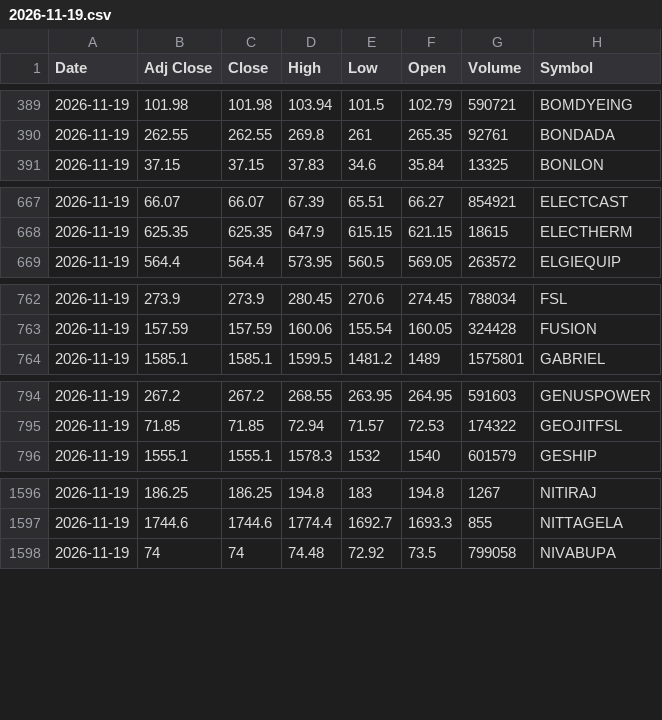
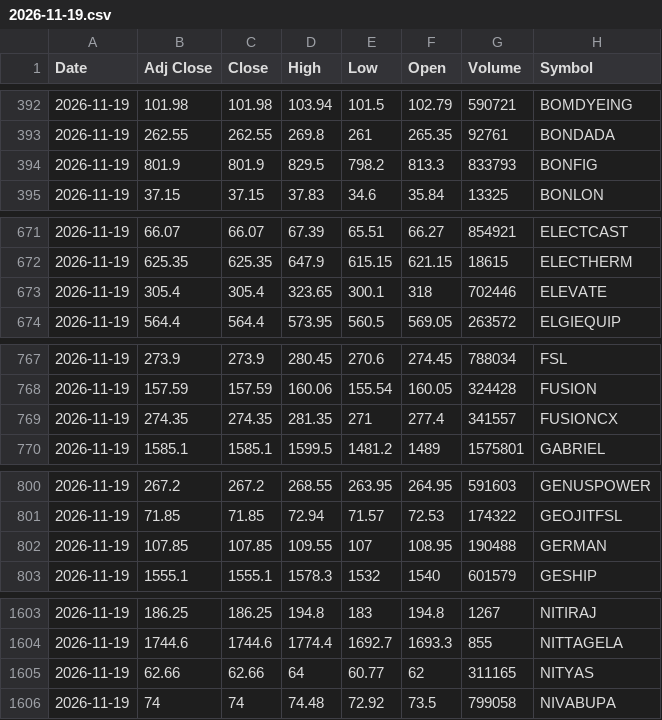
Before and after one commit to VarunNeel/alphatrace, a CSV file: ohlcv/daily/2026-11-19.csv, drawn as a sheet; only a part is shown, gaps mark what is left out; the diff covers the shown part only.

```diff
--- a/ohlcv/daily/2026-11-19.csv
+++ b/ohlcv/daily/2026-11-19.csv
@@ -390,2 +393,3 @@ Date,Adj Close,Close,High,Low,Open,Volume,Symbol
 2026-11-19,262.55,262.55,269.8,261,265.35,92761,BONDADA
+2026-11-19,801.9,801.9,829.5,798.2,813.3,833793,BONFIG
 2026-11-19,37.15,37.15,37.83,34.6,35.84,13325,BONLON
@@ -668,2 +672,3 @@ Date,Adj Close,Close,High,Low,Open,Volume,Symbol
 2026-11-19,625.35,625.35,647.9,615.15,621.15,18615,ELECTHERM
+2026-11-19,305.4,305.4,323.65,300.1,318,702446,ELEVATE
 2026-11-19,564.4,564.4,573.95,560.5,569.05,263572,ELGIEQUIP
@@ -763,2 +768,3 @@ Date,Adj Close,Close,High,Low,Open,Volume,Symbol
 2026-11-19,157.59,157.59,160.06,155.54,160.05,324428,FUSION
+2026-11-19,274.35,274.35,281.35,271,277.4,341557,FUSIONCX
 2026-11-19,1585.1,1585.1,1599.5,1481.2,1489,1575801,GABRIEL
@@ -795,2 +801,3 @@ Date,Adj Close,Close,High,Low,Open,Volume,Symbol
 2026-11-19,71.85,71.85,72.94,71.57,72.53,174322,GEOJITFSL
+2026-11-19,107.85,107.85,109.55,107,108.95,190488,GERMAN
 2026-11-19,1555.1,1555.1,1578.3,1532,1540,601579,GESHIP
@@ -1597,2 +1604,3 @@ Date,Adj Close,Close,High,Low,Open,Volume,Symbol
 2026-11-19,1744.6,1744.6,1774.4,1692.7,1693.3,855,NITTAGELA
+2026-11-19,62.66,62.66,64,60.77,62,311165,NITYAS
 2026-11-19,74,74,74.48,72.92,73.5,799058,NIVABUPA
```
Also changed, not shown: 14 added rows and 1 removed row elsewhere in this file, ohlcv/DAILY_OHLCV.csv, ohlcv/daily/2026-11-20.csv, 1 other file.
